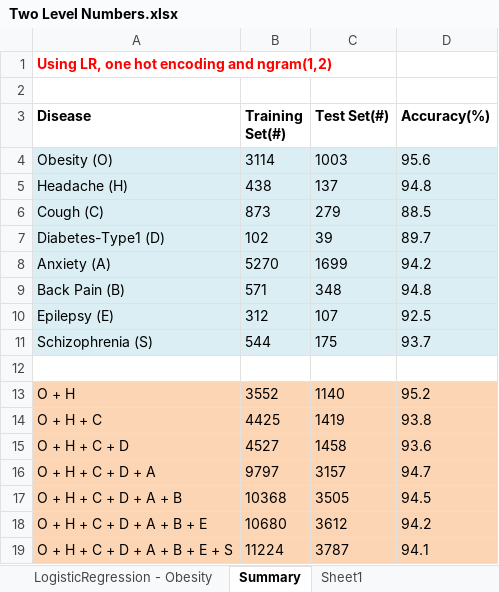
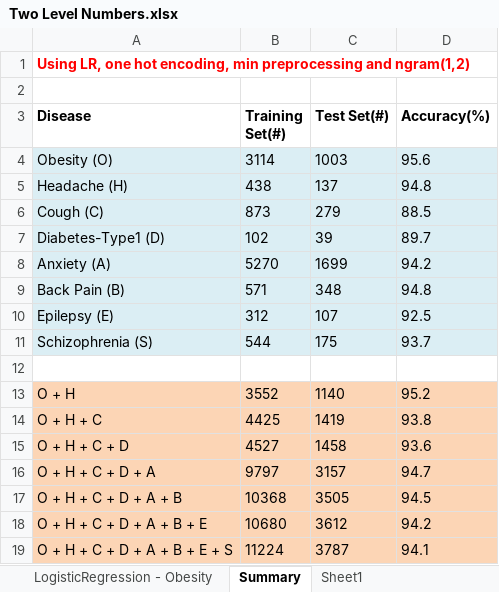
Before and after one commit to akhileshbhatia/MedicineReviewsSentimentalAnalysisApp, an Excel workbook: Results/Two Level Numbers.xlsx, sheet Summary, drawn as a sheet; values as stored, in another font and other column widths than the file's, no borders; the diff names each change by its address in the sheet, - before the commit and + after, or states it on an @@ line.

Commit message:
four level numbers

```diff
--- a/Results/Two Level Numbers.xlsx (sheet Summary)
+++ b/Results/Two Level Numbers.xlsx (sheet Summary)
-A1 (Disease): …one hot encoding and ngram(1,2)
+A1 (Disease): …one hot encoding, min preprocessing and ngram(1,2)
```
Also changed, not shown: Results/Three Level Numbers.xlsx, 9 other files.
